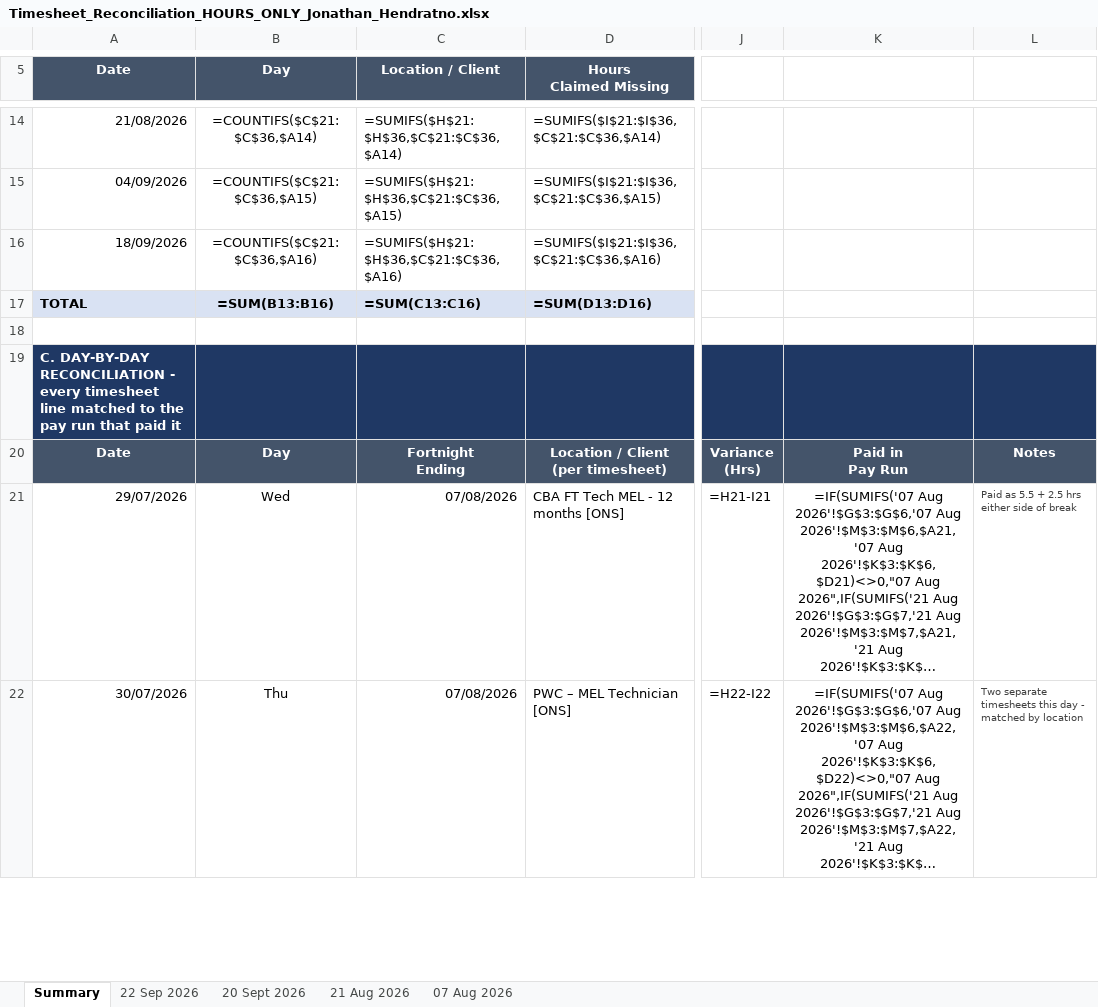
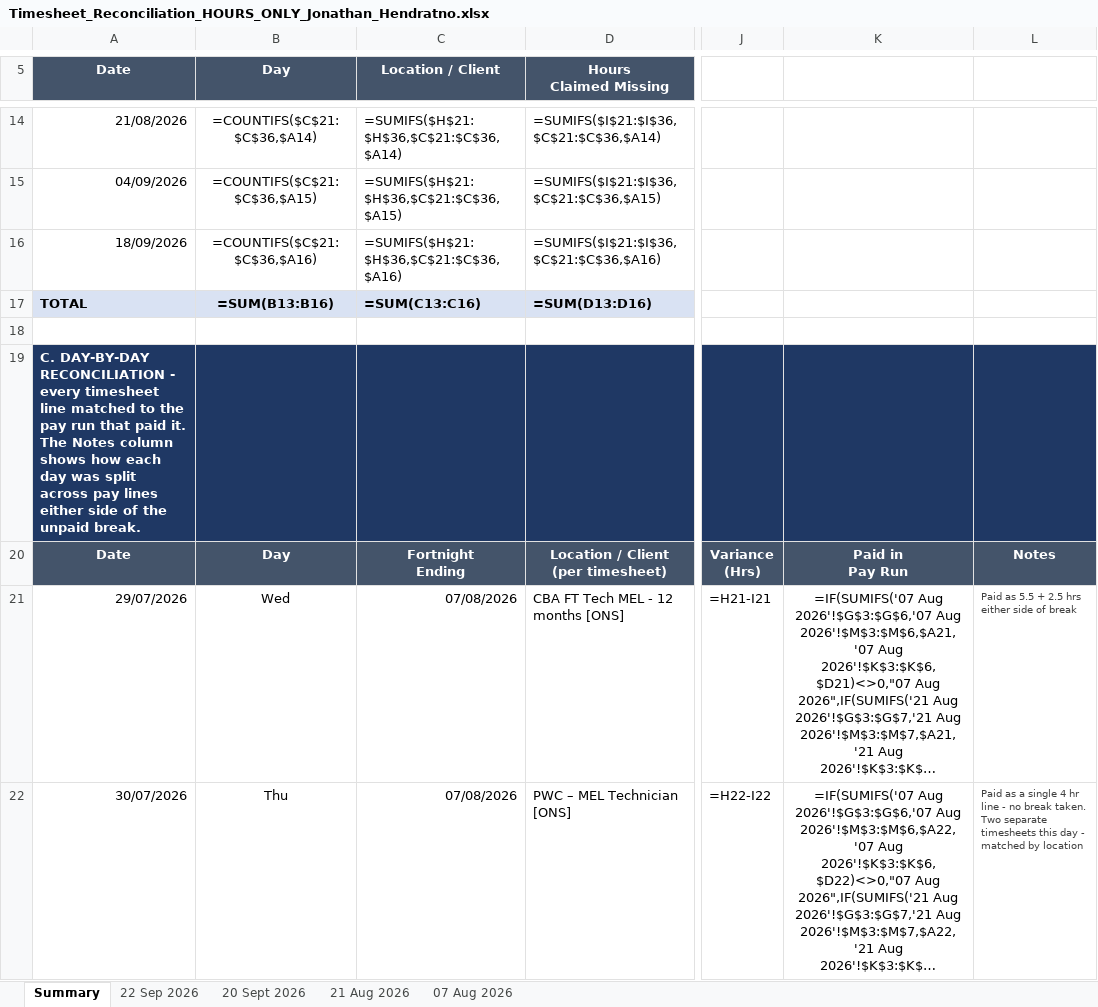
Before and after one commit to WesleyNelson-O33/Claude, an Excel workbook: Timesheet_Reconciliation_HOURS_ONLY_Jonathan_Hendratno.xlsx, sheet Summary, drawn as a sheet; only a part is shown, gaps mark what is left out; long unchanged cells end in …; values as stored, in another font and other column widths than the file's, no borders; formulas without a stored value are shown as written; conditional formats not drawn; the diff covers the shown part only; the diff names each change by its address in the sheet, - before the commit and + after, or states it on an @@ line.

```diff
--- a/Timesheet_Reconciliation_HOURS_ONLY_Jonathan_Hendratno.xlsx (sheet Summary)
+++ b/Timesheet_Reconciliation_HOURS_ONLY_Jonathan_Hendratno.xlsx (sheet Summary)
-A19 (Date): …that paid it
+A19 (Date): …that paid it. The Notes column shows how each day was split across pay lines either side of the unpaid break.
-L22: Two separate…
+L22: Paid as a single 4 hr line - no break taken. Two separate…
```
Also changed, not shown: 3 edited cells elsewhere in this sheet, Timesheet_Reconciliation_Jonathan_Hendratno.xlsx.
